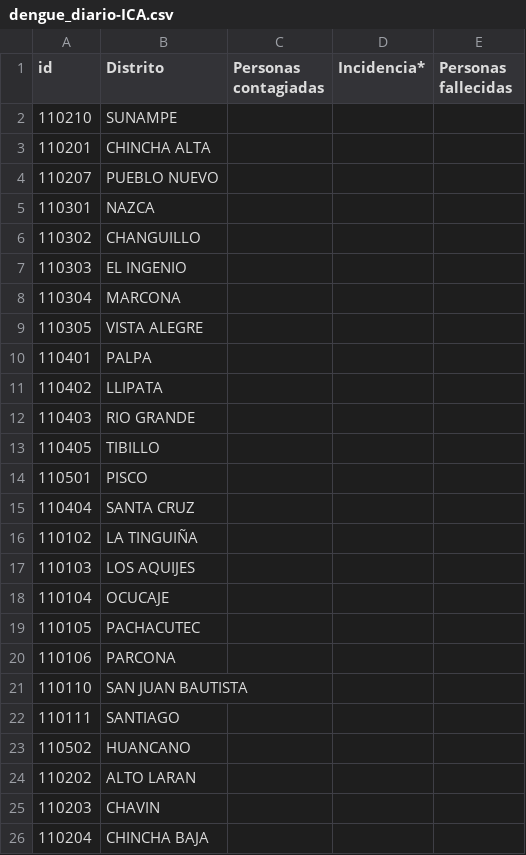
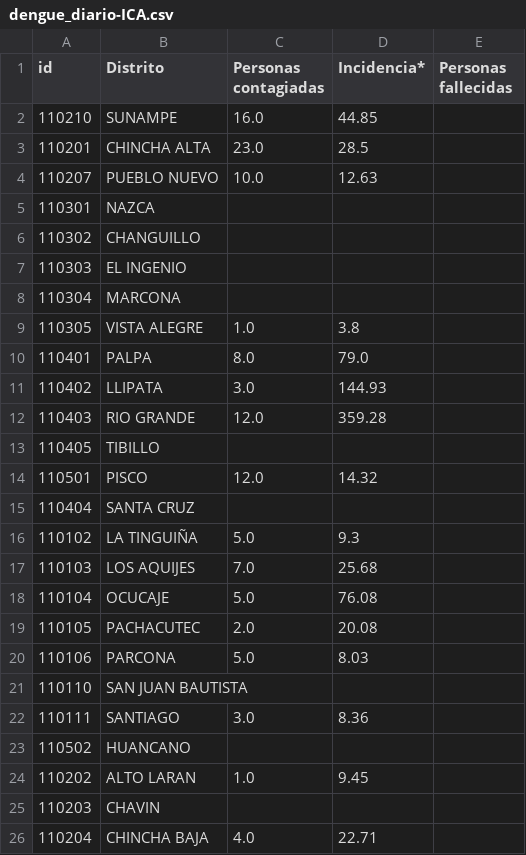
Before and after one commit to jlhuacles/dengue-final, a CSV file: dengue_diario-ICA.csv, drawn as a sheet; only a part is shown; the diff covers the shown part only.

```diff
--- a/dengue_diario-ICA.csv
+++ b/dengue_diario-ICA.csv
@@ -1,5 +1,5 @@
 id,Distrito,Personas contagiadas,Incidencia*,Personas fallecidas
-110210,SUNAMPE,,,
-110201,CHINCHA ALTA,,,
-110207,PUEBLO NUEVO,,,
+110210,SUNAMPE,16.0,44.85,
+110201,CHINCHA ALTA,23.0,28.5,
+110207,PUEBLO NUEVO,10.0,12.63,
 110301,NAZCA,,,
@@ -8,19 +8,19 @@ id,Distrito,Personas contagiadas,Incidencia*,Personas fallecidas
 110304,MARCONA,,,
-110305,VISTA ALEGRE,,,
-110401,PALPA,,,
-110402,LLIPATA,,,
-110403,RIO GRANDE,,,
+110305,VISTA ALEGRE,1.0,3.8,
+110401,PALPA,8.0,79.0,
+110402,LLIPATA,3.0,144.93,
+110403,RIO GRANDE,12.0,359.28,
 110405,TIBILLO,,,
-110501,PISCO,,,
+110501,PISCO,12.0,14.32,
 110404,SANTA CRUZ,,,
-110102,LA TINGUIÑA,,,
-110103,LOS AQUIJES,,,
-110104,OCUCAJE,,,
-110105,PACHACUTEC,,,
-110106,PARCONA,,,
+110102,LA TINGUIÑA,5.0,9.3,
+110103,LOS AQUIJES,7.0,25.68,
+110104,OCUCAJE,5.0,76.08,
+110105,PACHACUTEC,2.0,20.08,
+110106,PARCONA,5.0,8.03,
 110110,SAN JUAN BAUTISTA,,,
-110111,SANTIAGO,,,
+110111,SANTIAGO,3.0,8.36,
 110502,HUANCANO,,,
-110202,ALTO LARAN,,,
+110202,ALTO LARAN,1.0,9.45,
 110203,CHAVIN,,,
-110204,CHINCHA BAJA,,,
+110204,CHINCHA BAJA,4.0,22.71,
```
Also changed, not shown: 20 edited cells elsewhere in this file, dengue_diario-LIMA.csv, dengue_diario-LORETO.csv, 2 other files.
